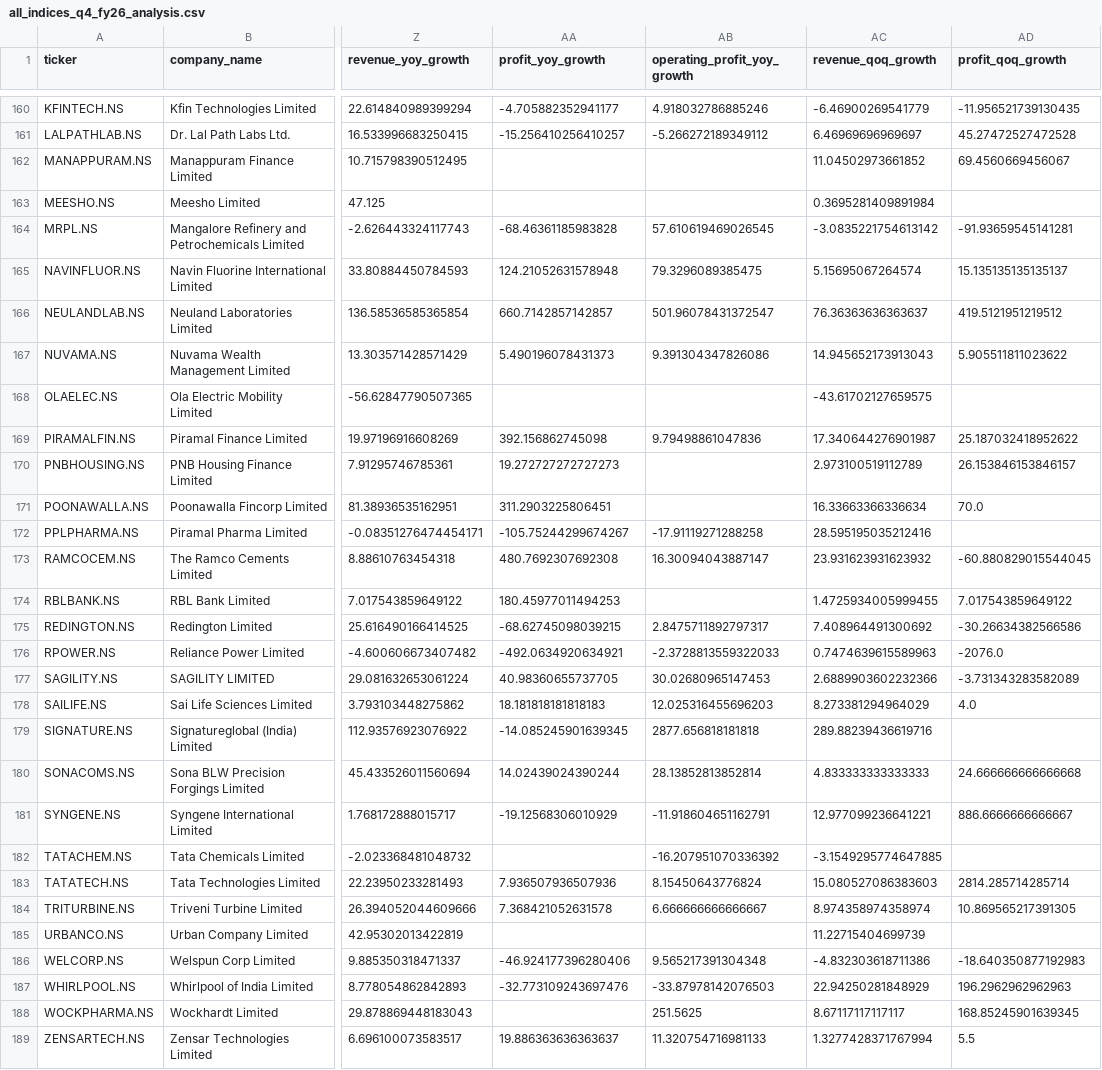
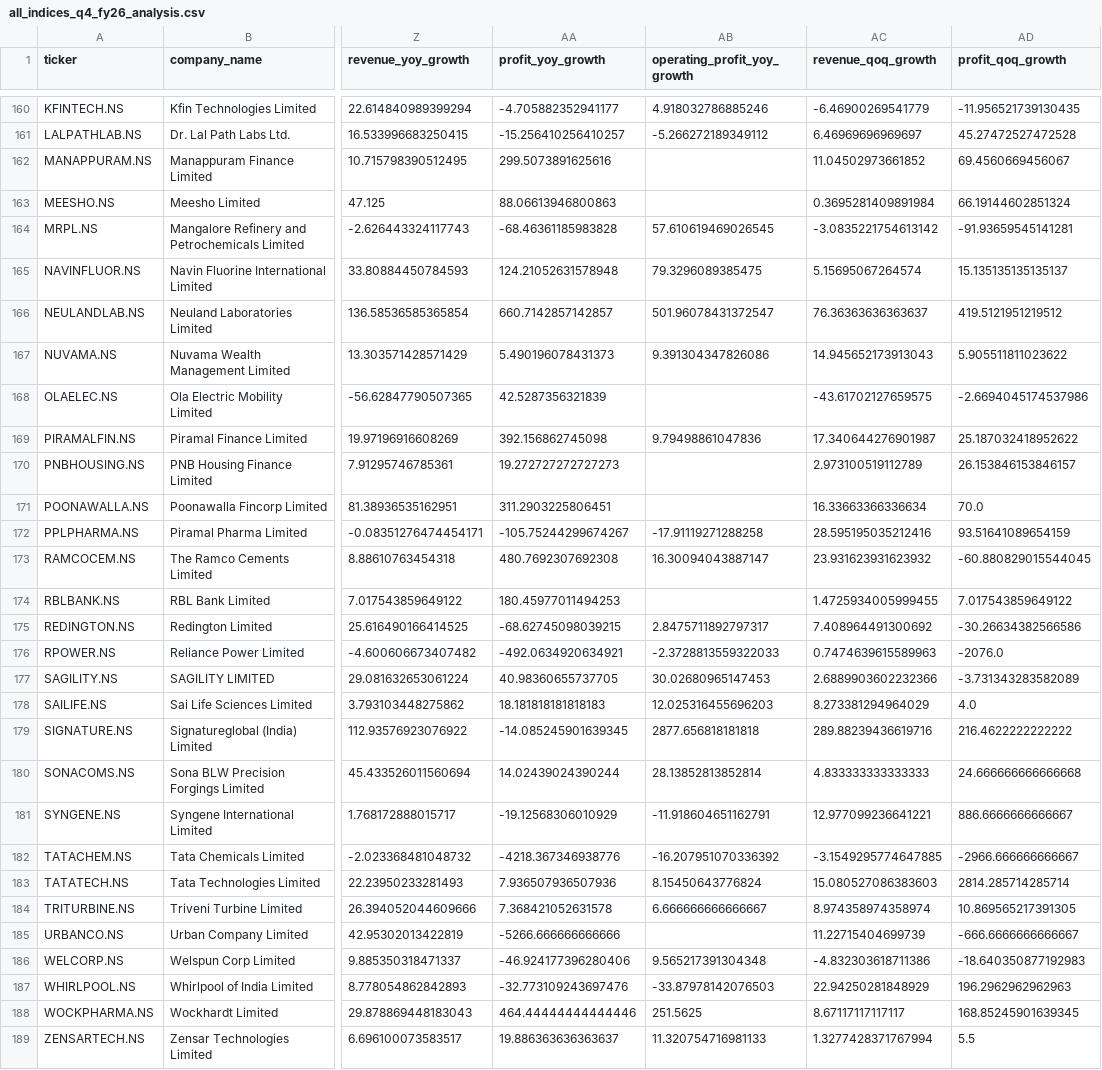
Before and after one commit to praveenyadav61/strategies, a CSV file: data/quarterly/all_indices_q4_fy26_analysis.csv, drawn as a sheet; only a part is shown, gaps mark what is left out; the diff covers the shown part only; the diff names each change by its address in the sheet, - before the commit and + after, or states it on an @@ line.

```diff
--- a/data/quarterly/all_indices_q4_fy26_analysis.csv
+++ b/data/quarterly/all_indices_q4_fy26_analysis.csv
-AA162 (profit_yoy_growth): (empty)
+AA162 (profit_yoy_growth): 299.5073891625616
-AA163 (profit_yoy_growth): (empty)
+AA163 (profit_yoy_growth): 88.06613946800863
-AD163 (profit_qoq_growth): (empty)
+AD163 (profit_qoq_growth): 66.19144602851324
-AA168 (profit_yoy_growth): (empty)
+AA168 (profit_yoy_growth): 42.5287356321839
-AD168 (profit_qoq_growth): (empty)
+AD168 (profit_qoq_growth): -2.6694045174537986
-AD172 (profit_qoq_growth): (empty)
+AD172 (profit_qoq_growth): 93.51641089654159
-AD179 (profit_qoq_growth): (empty)
+AD179 (profit_qoq_growth): 216.4622222222222
-AA182 (profit_yoy_growth): (empty)
+AA182 (profit_yoy_growth): -4218.367346938776
-AD182 (profit_qoq_growth): (empty)
+AD182 (profit_qoq_growth): -2966.666666666667
-AA185 (profit_yoy_growth): (empty)
+AA185 (profit_yoy_growth): -5266.666666666666
-AD185 (profit_qoq_growth): (empty)
+AD185 (profit_qoq_growth): -666.6666666666667
-AA188 (profit_yoy_growth): (empty)
+AA188 (profit_yoy_growth): 464.44444444444446
```
Also changed, not shown: 11 edited cells elsewhere in this file, data/quarterly/india_inc_earnings_summary.csv, 3 other files.
